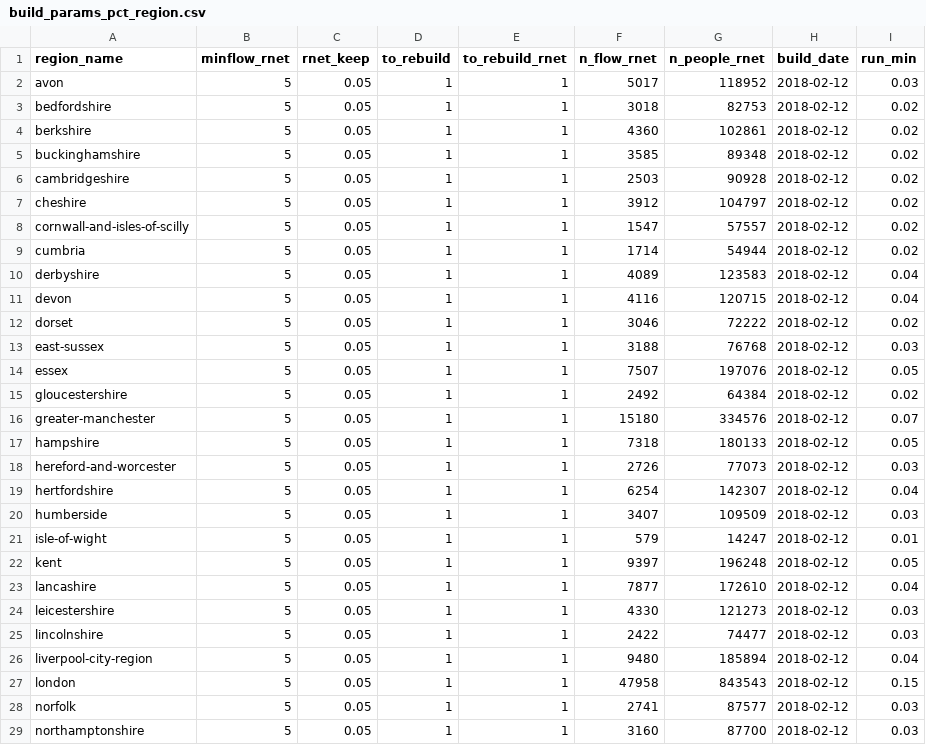
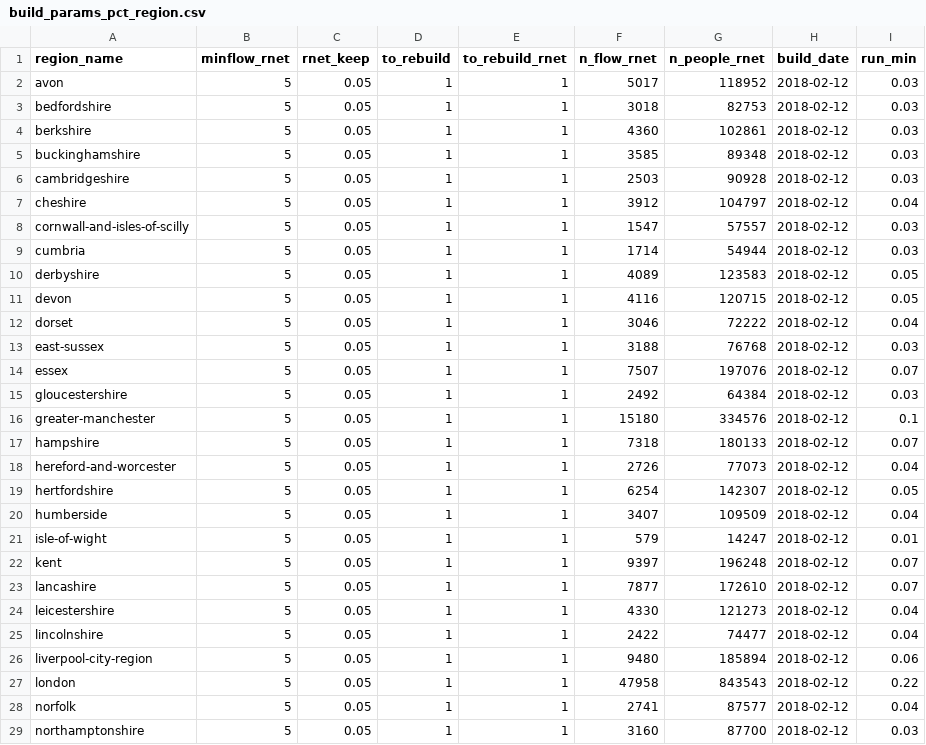
Before and after one commit to npct/pct-scripts, a CSV file: school/lsoa/build_params_pct_region.csv, drawn as a sheet; only a part is shown; the diff covers the shown part only.

```diff
--- a/school/lsoa/build_params_pct_region.csv
+++ b/school/lsoa/build_params_pct_region.csv
@@ -2,28 +2,28 @@ region_name,minflow_rnet,rnet_keep,to_rebuild,to_rebuild_rnet,n_flow_rnet,n_peop
 avon,5,0.05,1,1,5017,118952,2018-02-12,0.03
-bedfordshire,5,0.05,1,1,3018,82753,2018-02-12,0.02
-berkshire,5,0.05,1,1,4360,102861,2018-02-12,0.02
-buckinghamshire,5,0.05,1,1,3585,89348,2018-02-12,0.02
-cambridgeshire,5,0.05,1,1,2503,90928,2018-02-12,0.02
-cheshire,5,0.05,1,1,3912,104797,2018-02-12,0.02
-cornwall-and-isles-of-scilly,5,0.05,1,1,1547,57557,2018-02-12,0.02
-cumbria,5,0.05,1,1,1714,54944,2018-02-12,0.02
-derbyshire,5,0.05,1,1,4089,123583,2018-02-12,0.04
-devon,5,0.05,1,1,4116,120715,2018-02-12,0.04
-dorset,5,0.05,1,1,3046,72222,2018-02-12,0.02
+bedfordshire,5,0.05,1,1,3018,82753,2018-02-12,0.03
+berkshire,5,0.05,1,1,4360,102861,2018-02-12,0.03
+buckinghamshire,5,0.05,1,1,3585,89348,2018-02-12,0.03
+cambridgeshire,5,0.05,1,1,2503,90928,2018-02-12,0.03
+cheshire,5,0.05,1,1,3912,104797,2018-02-12,0.04
+cornwall-and-isles-of-scilly,5,0.05,1,1,1547,57557,2018-02-12,0.03
+cumbria,5,0.05,1,1,1714,54944,2018-02-12,0.03
+derbyshire,5,0.05,1,1,4089,123583,2018-02-12,0.05
+devon,5,0.05,1,1,4116,120715,2018-02-12,0.05
+dorset,5,0.05,1,1,3046,72222,2018-02-12,0.04
 east-sussex,5,0.05,1,1,3188,76768,2018-02-12,0.03
-essex,5,0.05,1,1,7507,197076,2018-02-12,0.05
-gloucestershire,5,0.05,1,1,2492,64384,2018-02-12,0.02
-greater-manchester,5,0.05,1,1,15180,334576,2018-02-12,0.07
-hampshire,5,0.05,1,1,7318,180133,2018-02-12,0.05
-hereford-and-worcester,5,0.05,1,1,2726,77073,2018-02-12,0.03
-hertfordshire,5,0.05,1,1,6254,142307,2018-02-12,0.04
-humberside,5,0.05,1,1,3407,109509,2018-02-12,0.03
+essex,5,0.05,1,1,7507,197076,2018-02-12,0.07
+gloucestershire,5,0.05,1,1,2492,64384,2018-02-12,0.03
+greater-manchester,5,0.05,1,1,15180,334576,2018-02-12,0.1
+hampshire,5,0.05,1,1,7318,180133,2018-02-12,0.07
+hereford-and-worcester,5,0.05,1,1,2726,77073,2018-02-12,0.04
+hertfordshire,5,0.05,1,1,6254,142307,2018-02-12,0.05
+humberside,5,0.05,1,1,3407,109509,2018-02-12,0.04
 isle-of-wight,5,0.05,1,1,579,14247,2018-02-12,0.01
-kent,5,0.05,1,1,9397,196248,2018-02-12,0.05
-lancashire,5,0.05,1,1,7877,172610,2018-02-12,0.04
-leicestershire,5,0.05,1,1,4330,121273,2018-02-12,0.03
-lincolnshire,5,0.05,1,1,2422,74477,2018-02-12,0.03
-liverpool-city-region,5,0.05,1,1,9480,185894,2018-02-12,0.04
-london,5,0.05,1,1,47958,843543,2018-02-12,0.15
-norfolk,5,0.05,1,1,2741,87577,2018-02-12,0.03
+kent,5,0.05,1,1,9397,196248,2018-02-12,0.07
+lancashire,5,0.05,1,1,7877,172610,2018-02-12,0.07
+leicestershire,5,0.05,1,1,4330,121273,2018-02-12,0.04
+lincolnshire,5,0.05,1,1,2422,74477,2018-02-12,0.04
+liverpool-city-region,5,0.05,1,1,9480,185894,2018-02-12,0.06
+london,5,0.05,1,1,47958,843543,2018-02-12,0.22
+norfolk,5,0.05,1,1,2741,87577,2018-02-12,0.04
 northamptonshire,5,0.05,1,1,3160,87700,2018-02-12,0.03
```
Also changed, not shown: 10 edited cells elsewhere in this file, 1 other file.
